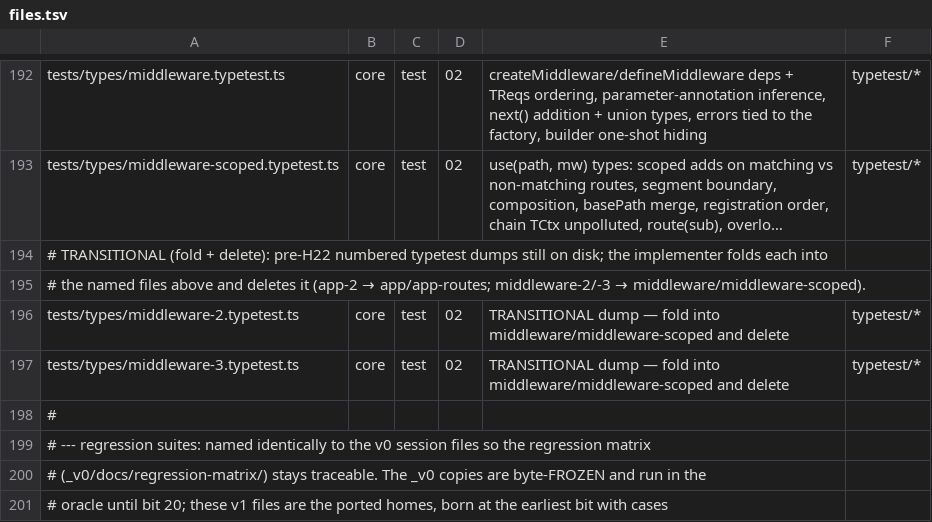
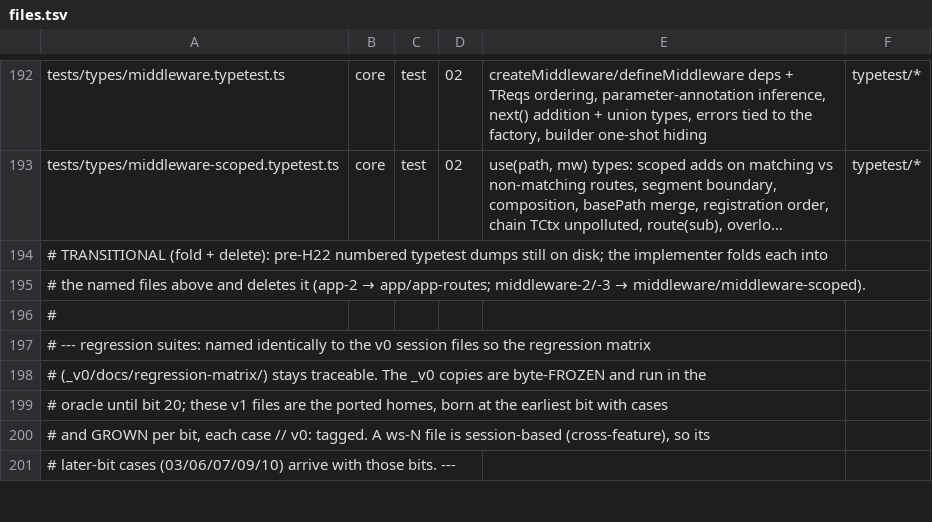
Before and after one commit to workerstack/backend, a TSV file: blueprint/files.tsv, drawn as a sheet; only a part is shown, gaps mark what is left out; the shorter side is filled out with more unchanged rows; long unchanged cells end in …; the diff names each change by its address in the sheet, - before the commit and + after, or states it on an @@ line.

Commit message:
test(types): author the middleware-scoped typetest
tests/types/middleware-scoped.typetest.ts covers use(path, mw) as typed:
which routes see a scope's additions (exact prefix, segment boundary,
root scope, overlapping scopes by depth, under a basePath); scopes beside
chain middleware (overload dispatch, the whole composition on a deep
route); requirements checked at use(path, mw) and a route registered
before the scope left untyped by it; the chain's own types untouched by
a scope (every Infer* equal with and without); a sub's scopes not typing
the parent's later routes; and the 8-generic Honey<> spelling.

25 v0 cases ride 11 tests. Duplicate pairs (T15/T25, T16/T28, T14/T20)
share a test. T26 and T27 asserted only that {} extends object and are
retired as covered by every typetest that compiles and this file's
@ts-expect-error cases. middleware-2/-3 and their transitional rows are
gone.

```diff
--- a/blueprint/files.tsv
+++ b/blueprint/files.tsv
-row 196: tests/types/middleware-2.typetest.ts | core | test | 02 | TRANSITIONAL dump — fold into middleware/middleware-scoped and delete | typetest/*
-row 197: tests/types/middleware-3.typetest.ts | core | test | 02 | TRANSITIONAL dump — fold into middleware/middleware-scoped and delete | typetest/*
```
Also changed, not shown: 3 other files.
